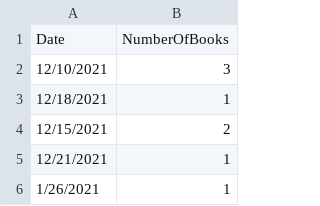
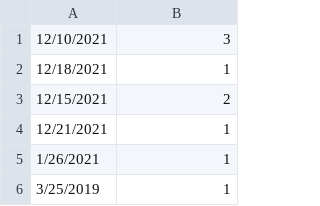
Before and after one commit to Mesharp01/Extra-Credit, a CSV file: PurchaseDates.csv, drawn as a sheet; only a part is shown; the shorter side is filled out with more unchanged rows; the diff names each change by its address in the sheet, - before the commit and + after, or states it on an @@ line.

Commit message:
Fixed data error with date formatting

```diff
--- a/PurchaseDates.csv
+++ b/PurchaseDates.csv
-row 1: Date | NumberOfBooks
```
Also changed, not shown: 1 other file.
